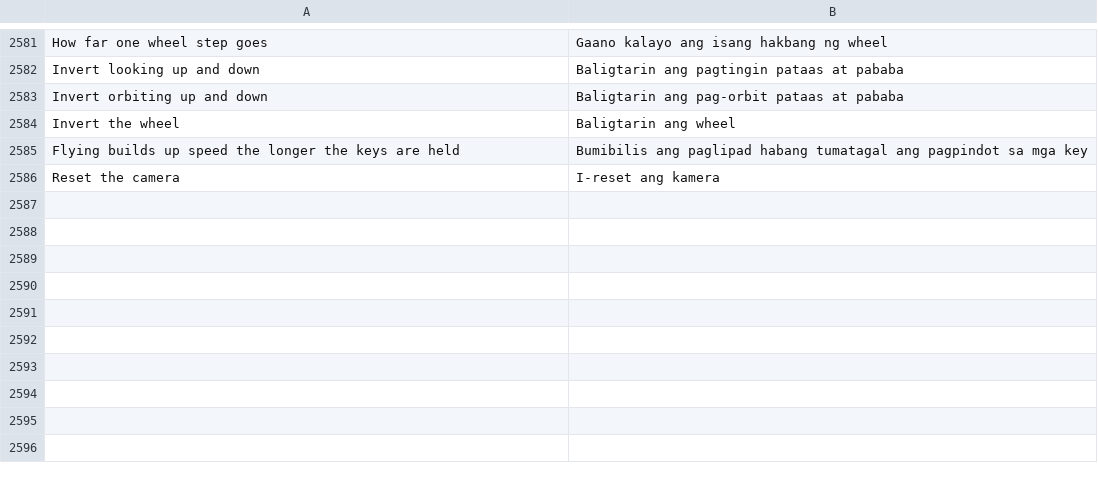
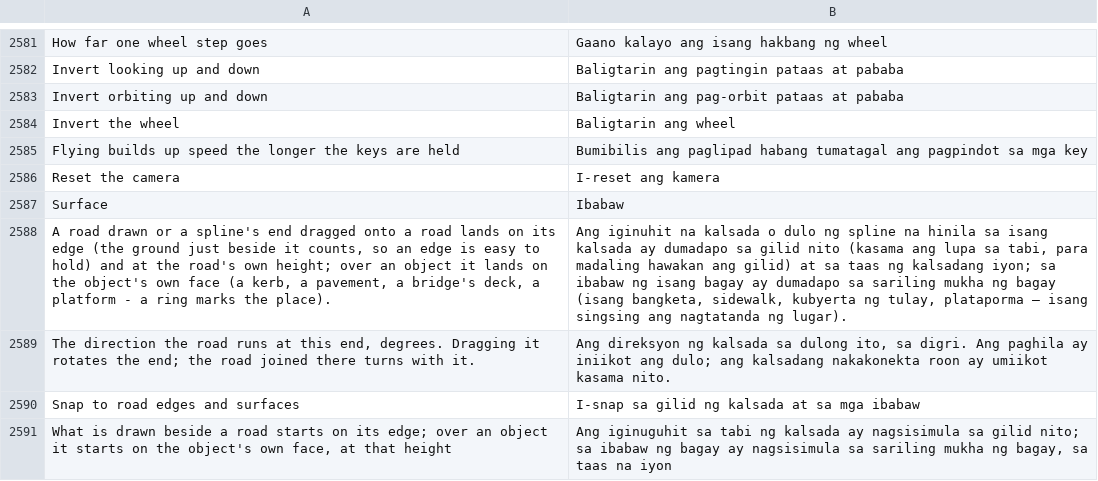
Before and after one commit to openOMSI-org/openMapper, a TSV file: locales/tl.tsv, drawn as a sheet; only a part is shown, gaps mark what is left out; the diff names each change by its address in the sheet, - before the commit and + after, or states it on an @@ line.

```diff
--- a/locales/tl.tsv
+++ b/locales/tl.tsv
+row 2587: Surface | Ibabaw
+row 2588: A road drawn or a spline's end dragged onto a road lands on its edge (the ground just beside it counts, so an edge is easy to hold) and at the road's own height; over an object it lands on the object's own face (a kerb, a pavement, a bridge's deck, a platform - a ring marks the place). | Ang iginuhit na kalsada o dulo ng spline na hinila sa isang kalsada ay dumadapo sa gilid nito (kasama ang lupa sa tabi, para madaling hawakan ang gilid) at sa taas ng kalsadang iyon; sa ibabaw ng isang bagay ay dumadapo sa sariling mukha ng bagay (isang bangketa, sidewalk, kubyerta ng tulay, plataporma — isang singsing ang nagtatanda ng lugar).
+row 2589: The direction the road runs at this end, degrees. Dragging it rotates the end; the road joined there turns with it. | Ang direksyon ng kalsada sa dulong ito, sa digri. Ang paghila ay iniikot ang dulo; ang kalsadang nakakonekta roon ay umiikot kasama nito.
+row 2590: Snap to road edges and surfaces | I-snap sa gilid ng kalsada at sa mga ibabaw
+row 2591: What is drawn beside a road starts on its edge; over an object it starts on the object's own face, at that height | Ang iginuguhit sa tabi ng kalsada ay nagsisimula sa gilid nito; sa ibabaw ng bagay ay nagsisimula sa sariling mukha ng bagay, sa taas na iyon
```
Also changed, not shown: locales/ca.tsv, locales/fr.tsv, 23 other files.
